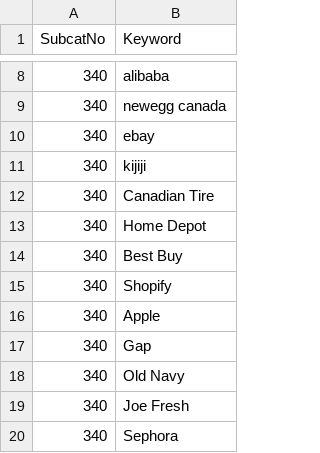
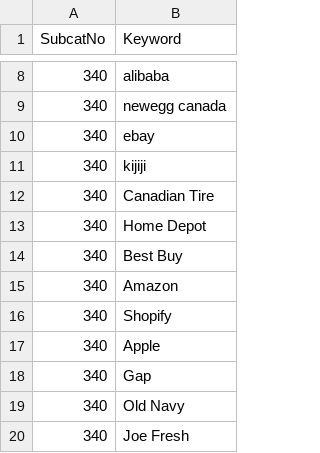
Before and after one commit to ubco-mds-2021-labs/capstone-project-googletrends_capstone, a CSV file: data/keywords_data/EECOMMERCE.csv, drawn as a sheet; only a part is shown, gaps mark what is left out; the shorter side is filled out with more unchanged rows.

Commit message:
dash table edited

```diff
--- a/data/keywords_data/EECOMMERCE.csv
+++ b/data/keywords_data/EECOMMERCE.csv
@@ -14,2 +14,3 @@
 340,Best Buy
+340,Amazon
 340,Shopify
```
Also changed, not shown: 1 other file.
